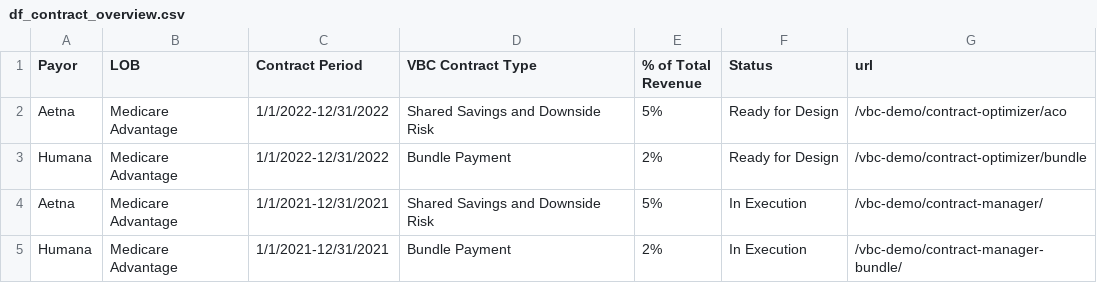
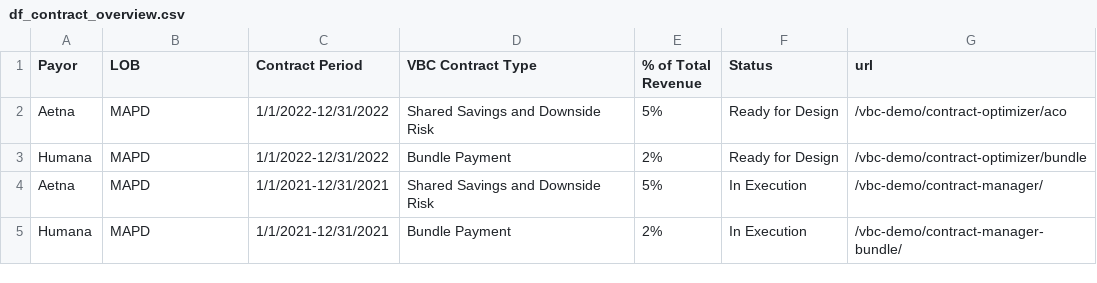
Before and after one commit to OHL-tmp/VBP-report-payer-demo, a CSV file: data/df_contract_overview.csv, drawn as a sheet.

```diff
--- a/data/df_contract_overview.csv
+++ b/data/df_contract_overview.csv
@@ -1,5 +1,5 @@
 Payor,LOB,Contract Period,VBC Contract Type,% of Total Revenue,Status,url
-Aetna,Medicare Advantage,1/1/2022-12/31/2022,Shared Savings and Downside Risk,5%,Ready for Design,/vbc-demo/contract-optimizer/aco
-Humana,Medicare Advantage,1/1/2022-12/31/2022,Bundle Payment,2%,Ready for Design,/vbc-demo/contract-optimizer/bundle
-Aetna,Medicare Advantage,1/1/2021-12/31/2021,Shared Savings and Downside Risk,5%,In Execution,/vbc-demo/contract-manager/
-Humana,Medicare Advantage,1/1/2021-12/31/2021,Bundle Payment,2%,In Execution,/vbc-demo/contract-manager-bundle/
+Aetna,MAPD,1/1/2022-12/31/2022,Shared Savings and Downside Risk,5%,Ready for Design,/vbc-demo/contract-optimizer/aco
+Humana,MAPD,1/1/2022-12/31/2022,Bundle Payment,2%,Ready for Design,/vbc-demo/contract-optimizer/bundle
+Aetna,MAPD,1/1/2021-12/31/2021,Shared Savings and Downside Risk,5%,In Execution,/vbc-demo/contract-manager/
+Humana,MAPD,1/1/2021-12/31/2021,Bundle Payment,2%,In Execution,/vbc-demo/contract-manager-bundle/
```
Also changed, not shown: 9 other files.
